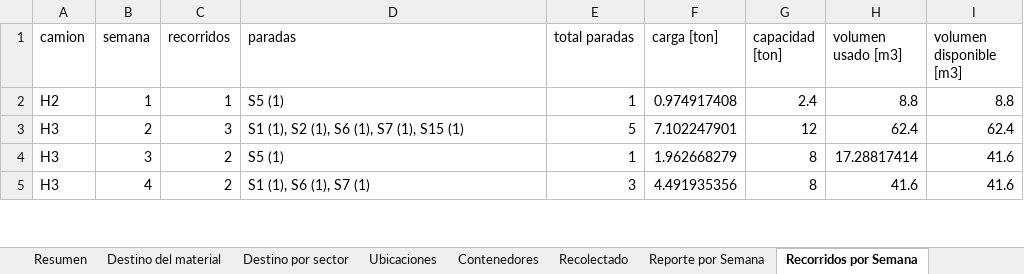
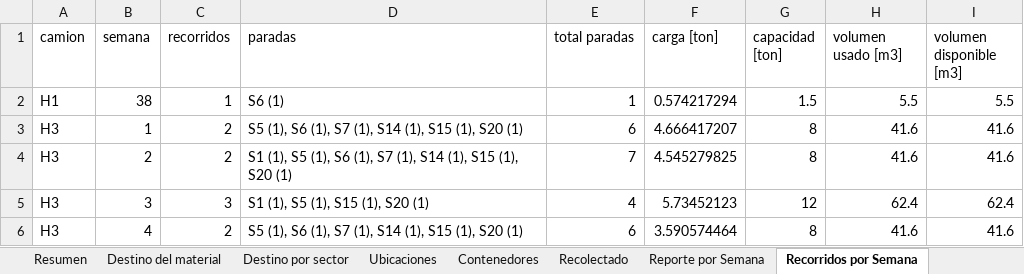
Before and after one commit to matidv-eng/Proyecto-Opti, an Excel workbook: E3_para_correr/Análisis de Excels/resultados.xlsx, sheet Recorridos por Semana, drawn as a sheet; only a part is shown; values as stored, in another font and other column widths than the file's, no borders; addresses are those after the commit; the diff covers the shown part only; the diff names each change by its address in the sheet, - before the commit and + after, or states it on an @@ line.

```diff
--- a/E3_para_correr/Análisis de Excels/resultados.xlsx (sheet Recorridos por Semana)
+++ b/E3_para_correr/Análisis de Excels/resultados.xlsx (sheet Recorridos por Semana)
+row 2: H1 | 38 | 1 | S6 (1) | 1 | 0.574217294 | 1.5 | 5.5 | 5.5
-A3 (camion): H2
+A3 (camion): H3
-C3 (recorridos): 1
+C3 (recorridos): 2
-D3 (paradas): S5 (1)
+D3 (paradas): S5 (1), S6 (1), S7 (1), S14 (1), S15 (1), S20 (1)
-E3 (total paradas): 1
+E3 (total paradas): 6
-F3 (carga [ton]): 0.974917408
+F3 (carga [ton]): 4.666417207
-G3 (capacidad [ton]): 2.4
+G3 (capacidad [ton]): 8
-H3 (volumen usado [m3]): 8.8
+H3 (volumen usado [m3]): 41.6
-I3 (volumen disponible [m3]): 8.8
+I3 (volumen disponible [m3]): 41.6
-C4 (recorridos): 3
+C4 (recorridos): 2
-D4 (paradas): S1 (1), S2 (1), S6 (1), S7 (1), S15 (1)
+D4 (paradas): S1 (1), S5 (1), S6 (1), S7 (1), S14 (1), S15 (1), S20 (1)
-E4 (total paradas): 5
+E4 (total paradas): 7
-F4 (carga [ton]): 7.102247901
+F4 (carga [ton]): 4.545279825
-G4 (capacidad [ton]): 12
+G4 (capacidad [ton]): 8
-H4 (volumen usado [m3]): 62.4
+H4 (volumen usado [m3]): 41.6
-I4 (volumen disponible [m3]): 62.4
+I4 (volumen disponible [m3]): 41.6
-C5 (recorridos): 2
+C5 (recorridos): 3
-D5 (paradas): S5 (1)
+D5 (paradas): S1 (1), S5 (1), S15 (1), S20 (1)
-E5 (total paradas): 1
+E5 (total paradas): 4
-F5 (carga [ton]): 1.962668279
+F5 (carga [ton]): 5.73452123
-G5 (capacidad [ton]): 8
+G5 (capacidad [ton]): 12
-H5 (volumen usado [m3]): 17.28817414
+H5 (volumen usado [m3]): 62.4
-I5 (volumen disponible [m3]): 41.6
+I5 (volumen disponible [m3]): 62.4
-D6 (paradas): S1 (1), S6 (1), S7 (1)
+D6 (paradas): S5 (1), S6 (1), S7 (1), S14 (1), S15 (1), S20 (1)
-E6 (total paradas): 3
+E6 (total paradas): 6
-F6 (carga [ton]): 4.491935356
+F6 (carga [ton]): 3.590574464
```
Also changed, not shown: 1 added row, 2 removed rows and 268 edited cells elsewhere in this sheet, sheet Reporte por Semana, sheet Recolectado, sheet Paradas por Punto, sheet Destino por sector, sheet Contenedores, sheet Destino del material, 3 more sheets, 3 other files.
